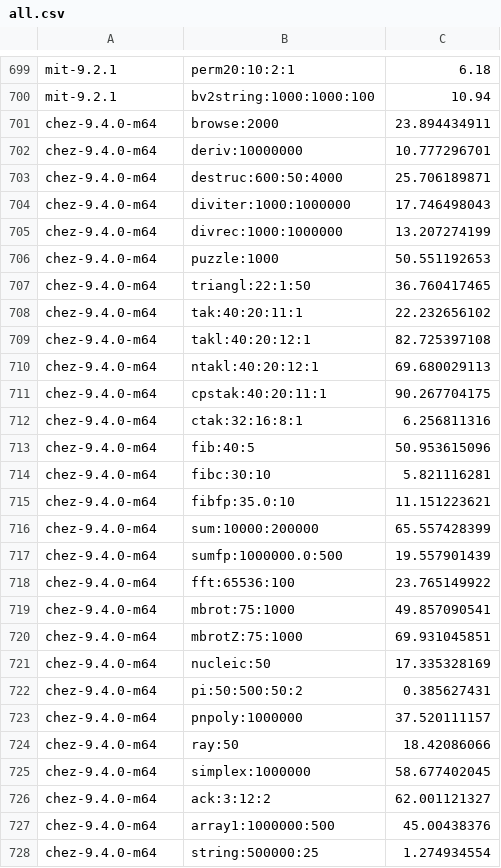
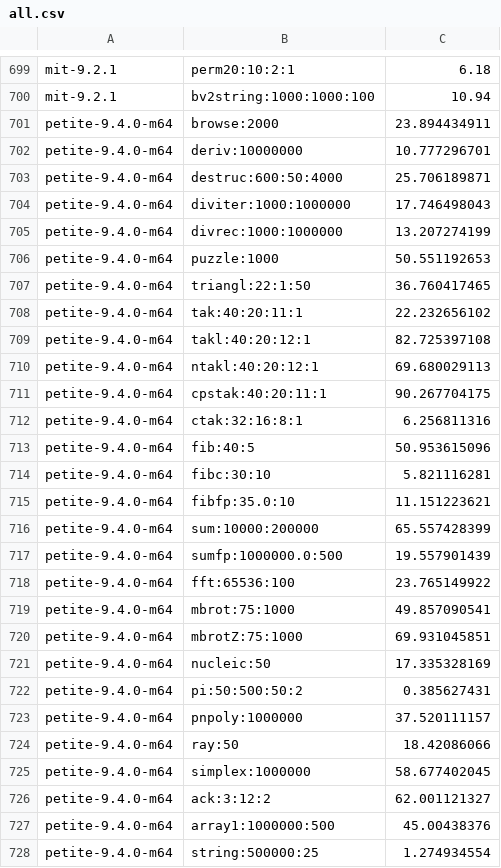
Before and after one commit to wingo/guile-benchmarks, a CSV file: all.csv, drawn as a sheet; only a part is shown, gaps mark what is left out; the diff covers the shown part only.

Commit message:
Fix incorrect scheme name for petite

```diff
--- a/all.csv
+++ b/all.csv
@@ -700,29 +700,29 @@ mit-9.2.1,perm20:10:2:1,6.18
 mit-9.2.1,bv2string:1000:1000:100,10.94
-chez-9.4.0-m64,browse:2000,23.894434911
-chez-9.4.0-m64,deriv:10000000,10.777296701
-chez-9.4.0-m64,destruc:600:50:4000,25.706189871
-chez-9.4.0-m64,diviter:1000:1000000,17.746498043
-chez-9.4.0-m64,divrec:1000:1000000,13.207274199
-chez-9.4.0-m64,puzzle:1000,50.551192653
-chez-9.4.0-m64,triangl:22:1:50,36.760417465
-chez-9.4.0-m64,tak:40:20:11:1,22.232656102
-chez-9.4.0-m64,takl:40:20:12:1,82.725397108
-chez-9.4.0-m64,ntakl:40:20:12:1,69.680029113
-chez-9.4.0-m64,cpstak:40:20:11:1,90.267704175
-chez-9.4.0-m64,ctak:32:16:8:1,6.256811316
-chez-9.4.0-m64,fib:40:5,50.953615096
-chez-9.4.0-m64,fibc:30:10,5.821116281
-chez-9.4.0-m64,fibfp:35.0:10,11.151223621
-chez-9.4.0-m64,sum:10000:200000,65.557428399
-chez-9.4.0-m64,sumfp:1000000.0:500,19.557901439
-chez-9.4.0-m64,fft:65536:100,23.765149922
-chez-9.4.0-m64,mbrot:75:1000,49.857090541
-chez-9.4.0-m64,mbrotZ:75:1000,69.931045851
-chez-9.4.0-m64,nucleic:50,17.335328169
-chez-9.4.0-m64,pi:50:500:50:2,0.385627431
-chez-9.4.0-m64,pnpoly:1000000,37.520111157
-chez-9.4.0-m64,ray:50,18.42086066
-chez-9.4.0-m64,simplex:1000000,58.677402045
-chez-9.4.0-m64,ack:3:12:2,62.001121327
-chez-9.4.0-m64,array1:1000000:500,45.00438376
-chez-9.4.0-m64,string:500000:25,1.274934554
+petite-9.4.0-m64,browse:2000,23.894434911
+petite-9.4.0-m64,deriv:10000000,10.777296701
+petite-9.4.0-m64,destruc:600:50:4000,25.706189871
+petite-9.4.0-m64,diviter:1000:1000000,17.746498043
+petite-9.4.0-m64,divrec:1000:1000000,13.207274199
+petite-9.4.0-m64,puzzle:1000,50.551192653
+petite-9.4.0-m64,triangl:22:1:50,36.760417465
+petite-9.4.0-m64,tak:40:20:11:1,22.232656102
+petite-9.4.0-m64,takl:40:20:12:1,82.725397108
+petite-9.4.0-m64,ntakl:40:20:12:1,69.680029113
+petite-9.4.0-m64,cpstak:40:20:11:1,90.267704175
+petite-9.4.0-m64,ctak:32:16:8:1,6.256811316
+petite-9.4.0-m64,fib:40:5,50.953615096
+petite-9.4.0-m64,fibc:30:10,5.821116281
+petite-9.4.0-m64,fibfp:35.0:10,11.151223621
+petite-9.4.0-m64,sum:10000:200000,65.557428399
+petite-9.4.0-m64,sumfp:1000000.0:500,19.557901439
+petite-9.4.0-m64,fft:65536:100,23.765149922
+petite-9.4.0-m64,mbrot:75:1000,49.857090541
+petite-9.4.0-m64,mbrotZ:75:1000,69.931045851
+petite-9.4.0-m64,nucleic:50,17.335328169
+petite-9.4.0-m64,pi:50:500:50:2,0.385627431
+petite-9.4.0-m64,pnpoly:1000000,37.520111157
+petite-9.4.0-m64,ray:50,18.42086066
+petite-9.4.0-m64,simplex:1000000,58.677402045
+petite-9.4.0-m64,ack:3:12:2,62.001121327
+petite-9.4.0-m64,array1:1000000:500,45.00438376
+petite-9.4.0-m64,string:500000:25,1.274934554
```
Also changed, not shown: 28 edited cells elsewhere in this file, 2 other files.
